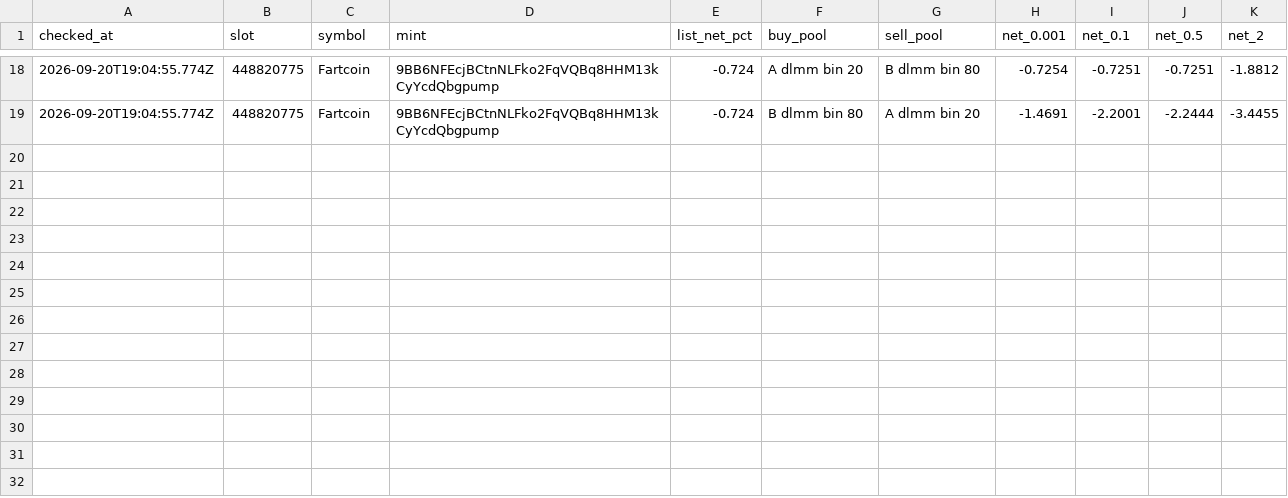
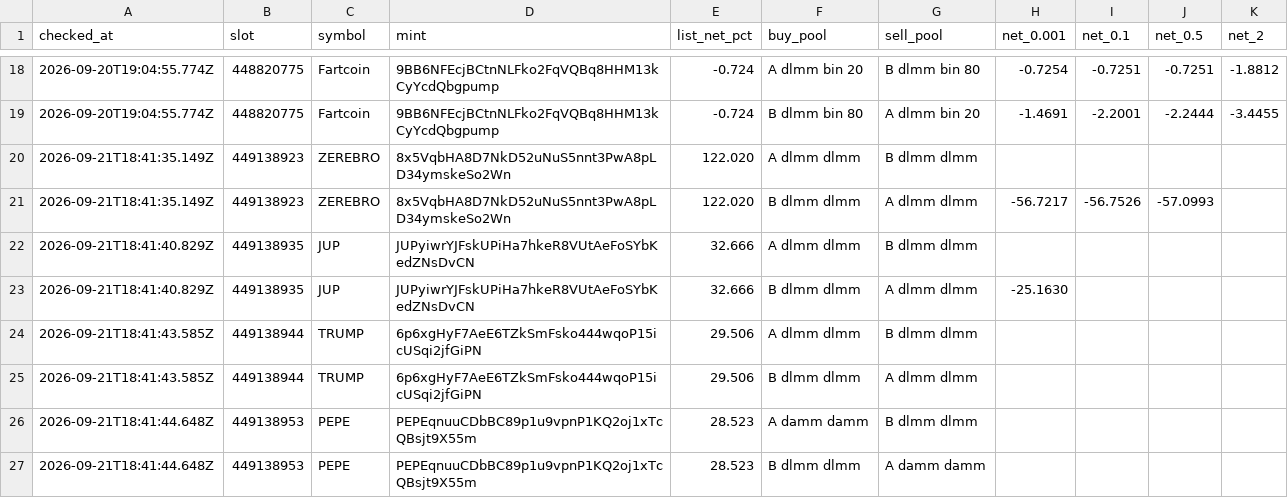
Before and after one commit to yashwanth-maram/arb, a TSV file: research/coverage_depth.tsv, drawn as a sheet; only a part is shown, gaps mark what is left out; the diff names each change by its address in the sheet, - before the commit and + after, or states it on an @@ line.

Commit message:
C2: feed divergence alarms into the depth checker

```diff
--- a/research/coverage_depth.tsv
+++ b/research/coverage_depth.tsv
+row 20: 2026-09-21T18:41:35.149Z | 449138923 | ZEREBRO | 8x5VqbHA8D7NkD52uNuS5nnt3PwA8pLD34ymskeSo2Wn | 122.020 | A dlmm dlmm | B dlmm dlmm
+row 21: 2026-09-21T18:41:35.149Z | 449138923 | ZEREBRO | 8x5VqbHA8D7NkD52uNuS5nnt3PwA8pLD34ymskeSo2Wn | 122.020 | B dlmm dlmm | A dlmm dlmm | -56.7217 | -56.7526 | -57.0993
+row 22: 2026-09-21T18:41:40.829Z | 449138935 | JUP | JUPyiwrYJFskUPiHa7hkeR8VUtAeFoSYbKedZNsDvCN | 32.666 | A dlmm dlmm | B dlmm dlmm
+row 23: 2026-09-21T18:41:40.829Z | 449138935 | JUP | JUPyiwrYJFskUPiHa7hkeR8VUtAeFoSYbKedZNsDvCN | 32.666 | B dlmm dlmm | A dlmm dlmm | -25.1630
+row 24: 2026-09-21T18:41:43.585Z | 449138944 | TRUMP | 6p6xgHyF7AeE6TZkSmFsko444wqoP15icUSqi2jfGiPN | 29.506 | A dlmm dlmm | B dlmm dlmm
+row 25: 2026-09-21T18:41:43.585Z | 449138944 | TRUMP | 6p6xgHyF7AeE6TZkSmFsko444wqoP15icUSqi2jfGiPN | 29.506 | B dlmm dlmm | A dlmm dlmm
+row 26: 2026-09-21T18:41:44.648Z | 449138953 | PEPE | PEPEqnuuCDbBC89p1u9vpnP1KQ2oj1xTcQBsjt9X55m | 28.523 | A damm damm | B dlmm dlmm
+row 27: 2026-09-21T18:41:44.648Z | 449138953 | PEPE | PEPEqnuuCDbBC89p1u9vpnP1KQ2oj1xTcQBsjt9X55m | 28.523 | B dlmm dlmm | A damm damm
```
Also changed, not shown: research/coverage_candidates.tsv, 1 other file.
